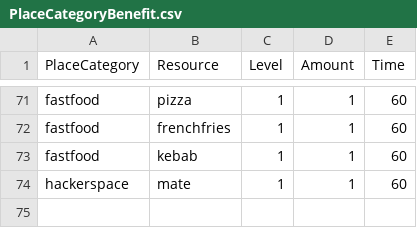
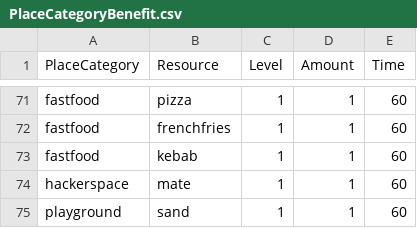
Before and after one commit to exmatrikulator/wustopia, a CSV file: webapp/import/PlaceCategoryBenefit.csv, drawn as a sheet; only a part is shown, gaps mark what is left out.

```diff
--- a/webapp/import/PlaceCategoryBenefit.csv
+++ b/webapp/import/PlaceCategoryBenefit.csv
@@ -74 +74,2 @@ fastfood,kebab,1,1,60
 hackerspace,mate,1,1,60
+playground,sand,1,1,60
```
Also changed, not shown: webapp/import/BuildCost.csv, webapp/import/BuildCostResource.csv, 5 other files.
